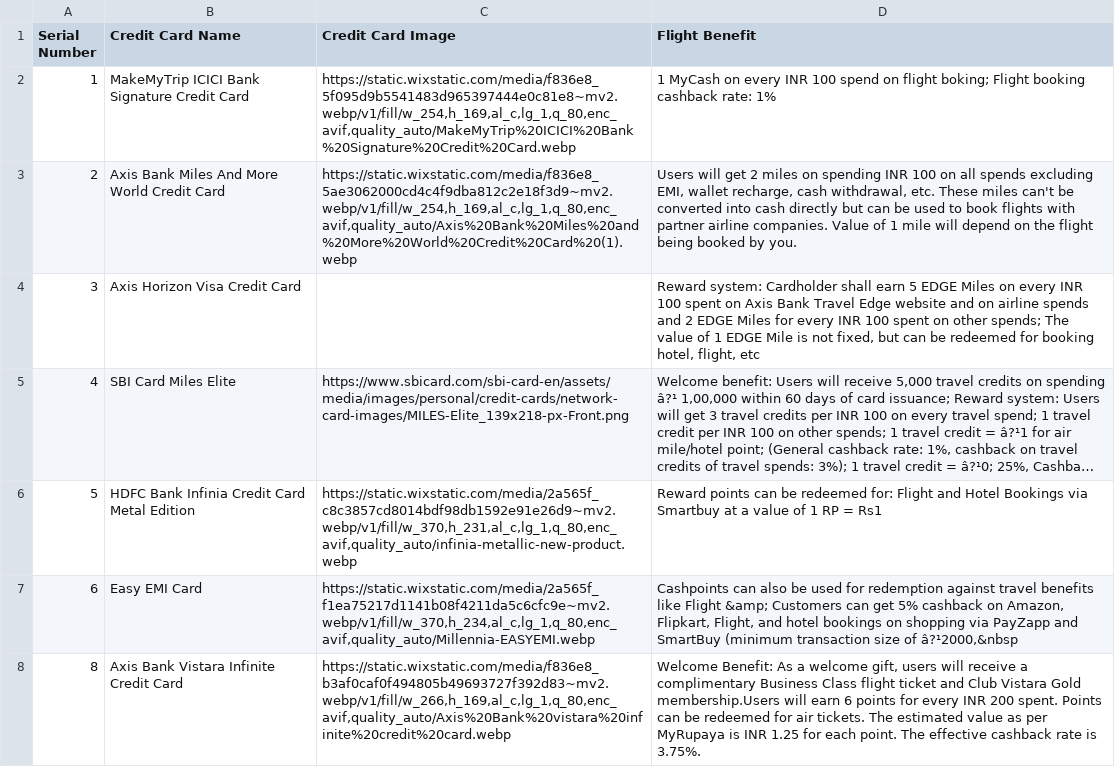
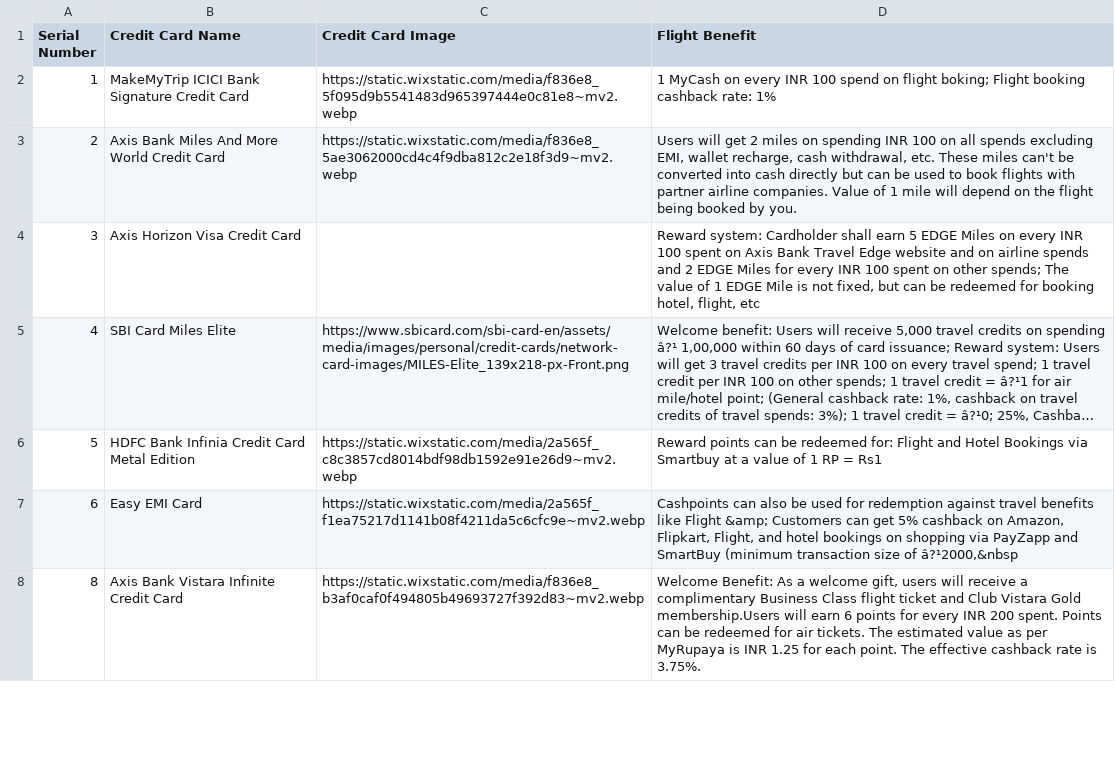
Before and after one commit to Myrupaya/airline-offers, a CSV file: public/Updated_Permanent_Offers.csv, drawn as a sheet; only a part is shown; long unchanged cells end in …; the diff covers the shown part only; the diff names each change by its address in the sheet, - before the commit and + after, or states it on an @@ line.

Commit message:
new

```diff
--- a/public/Updated_Permanent_Offers.csv
+++ b/public/Updated_Permanent_Offers.csv
-C2 (Credit Card Image): https://static.wixstatic.com/media/f836e8_5f095d9b5541483d965397444e0c81e8~mv2.webp/v1/fill/w_254,h_169,al_c,lg_1,q_80,enc_avif,quality_auto/MakeMyTrip%20ICICI%20Bank%20Signature%20Credit%20Card.webp
+C2 (Credit Card Image): https://static.wixstatic.com/media/f836e8_5f095d9b5541483d965397444e0c81e8~mv2.webp
-C3 (Credit Card Image): https://static.wixstatic.com/media/f836e8_5ae3062000cd4c4f9dba812c2e18f3d9~mv2.webp/v1/fill/w_254,h_169,al_c,lg_1,q_80,enc_avif,quality_auto/Axis%20Bank%20Miles%20and%20More%20World%20Credit%20Card%20(1).webp
+C3 (Credit Card Image): https://static.wixstatic.com/media/f836e8_5ae3062000cd4c4f9dba812c2e18f3d9~mv2.webp
-C6 (Credit Card Image): https://static.wixstatic.com/media/2a565f_c8c3857cd8014bdf98db1592e91e26d9~mv2.webp/v1/fill/w_370,h_231,al_c,lg_1,q_80,enc_avif,quality_auto/infinia-metallic-new-product.webp
+C6 (Credit Card Image): https://static.wixstatic.com/media/2a565f_c8c3857cd8014bdf98db1592e91e26d9~mv2.webp
-C7 (Credit Card Image): https://static.wixstatic.com/media/2a565f_f1ea75217d1141b08f4211da5c6cfc9e~mv2.webp/v1/fill/w_370,h_234,al_c,lg_1,q_80,enc_avif,quality_auto/Millennia-EASYEMI.webp
+C7 (Credit Card Image): https://static.wixstatic.com/media/2a565f_f1ea75217d1141b08f4211da5c6cfc9e~mv2.webp
-C8 (Credit Card Image): https://static.wixstatic.com/media/f836e8_b3af0caf0f494805b49693727f392d83~mv2.webp/v1/fill/w_266,h_169,al_c,lg_1,q_80,enc_avif,quality_auto/Axis%20Bank%20vistara%20infinite%20credit%20card.webp
+C8 (Credit Card Image): https://static.wixstatic.com/media/f836e8_b3af0caf0f494805b49693727f392d83~mv2.webp
```
Also changed, not shown: 46 edited cells elsewhere in this file.
